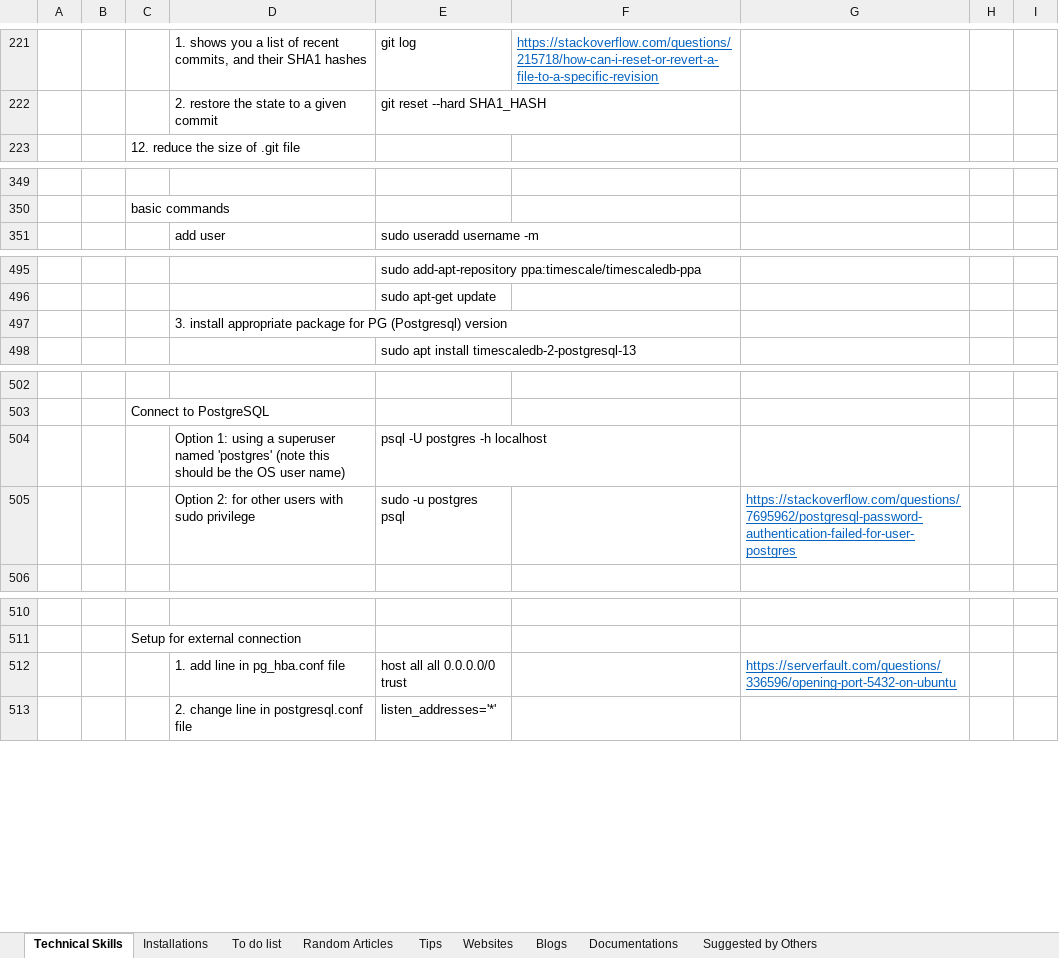
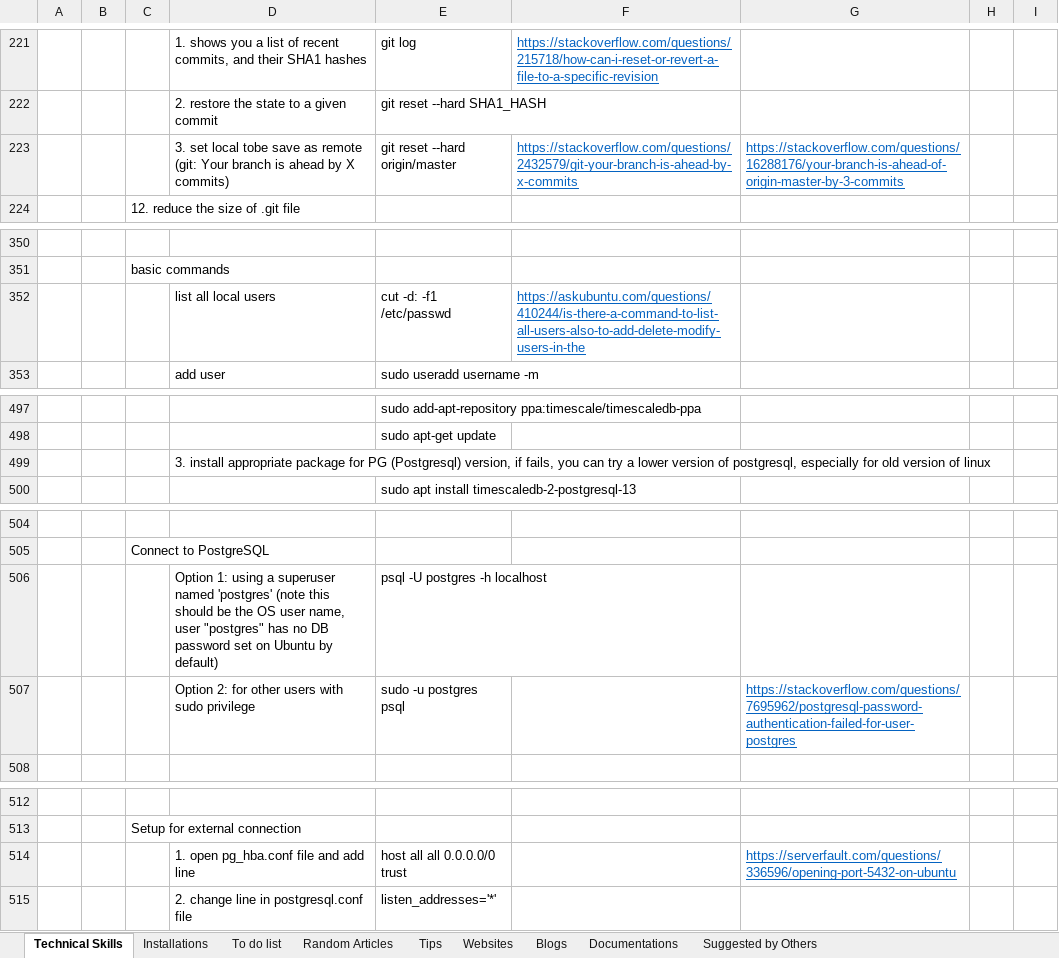
Before and after one commit to XiaozhanYang/technical-tips, an Excel workbook: Technical Tips.xlsx, sheet Technical Skills, drawn as a sheet; only a part is shown, gaps mark what is left out; values as stored, in another font and other column widths than the file's, no borders; addresses are those after the commit; the diff names each change by its address in the sheet, - before the commit and + after, or states it on an @@ line.

Commit message:
add tips for airflow and postgres, linux

```diff
--- a/Technical Tips.xlsx (sheet Technical Skills)
+++ b/Technical Tips.xlsx (sheet Technical Skills)
+row 223:  |  |  | 3. set local tobe save as remote (git: Your branch is ahead by X commits) | git reset --hard origin/master | https://stackoverflow.com/questions/2432579/git-your-branch-is-ahead-by-x-commits | https://stackoverflow.com/questions/16288176/your-branch-is-ahead-of-origin-master-by-3-commits
+row 352:  |  |  | list all local users | cut -d: -f1 /etc/passwd | https://askubuntu.com/questions/410244/is-there-a-command-to-list-all-users-also-to-add-delete-modify-users-in-the
-D499: …PG (Postgresql) version
+D499: …PG (Postgresql) version, if fails, you can try a lower version of postgresql, especially for old version of linux
-D506: …OS user name)
+D506: …OS user name, user "postgres" has no DB password set on Ubuntu by default)
-D514: 1. add line in pg_hba.conf file
+D514: 1. open pg_hba.conf file and add line
```
Also changed, not shown: sheet Random Articles, sheet Installations.
